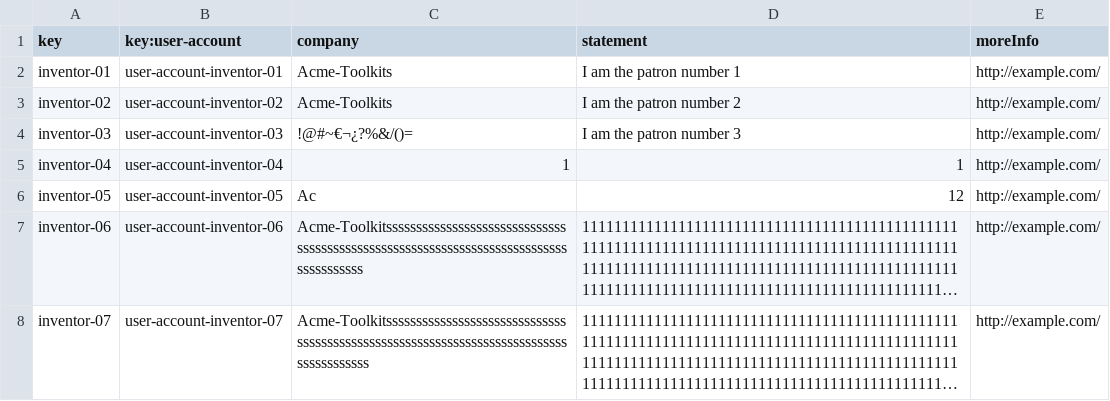
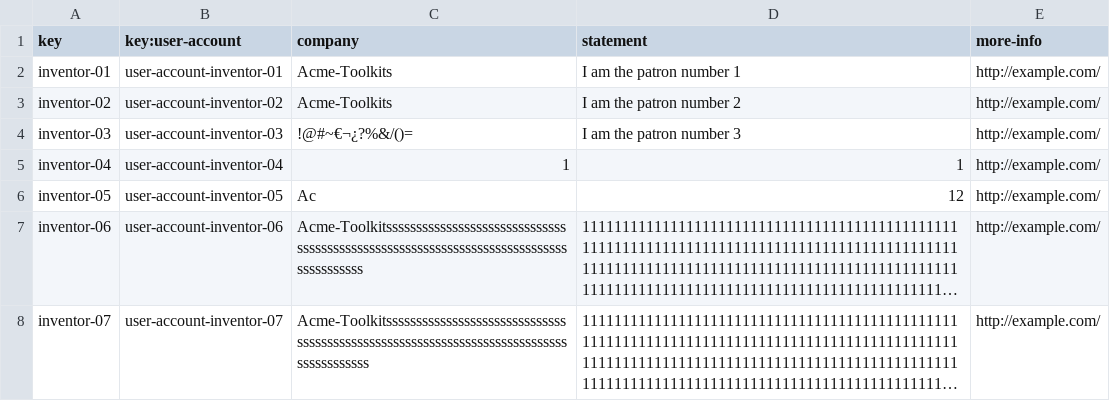
Before and after one commit to marmarave/Acme-Toolkits, a CSV file: src/main/webapp/WEB-INF/resources/sample-data/inventor.csv, drawn as a sheet; long unchanged cells end in ….

```diff
--- a/src/main/webapp/WEB-INF/resources/sample-data/inventor.csv
+++ b/src/main/webapp/WEB-INF/resources/sample-data/inventor.csv
@@ -1,2 +1,2 @@
-key,key:user-account,company,statement,moreInfo
+key,key:user-account,company,statement,more-info
 inventor-01,user-account-inventor-01,Acme-Toolkits,I am the patron number 1,http://example.com/
```
Also changed, not shown: src/main/webapp/WEB-INF/resources/sample-data/patron.csv, src/main/webapp/WEB-INF/resources/sample-data/user-account.csv, 3 other files.
